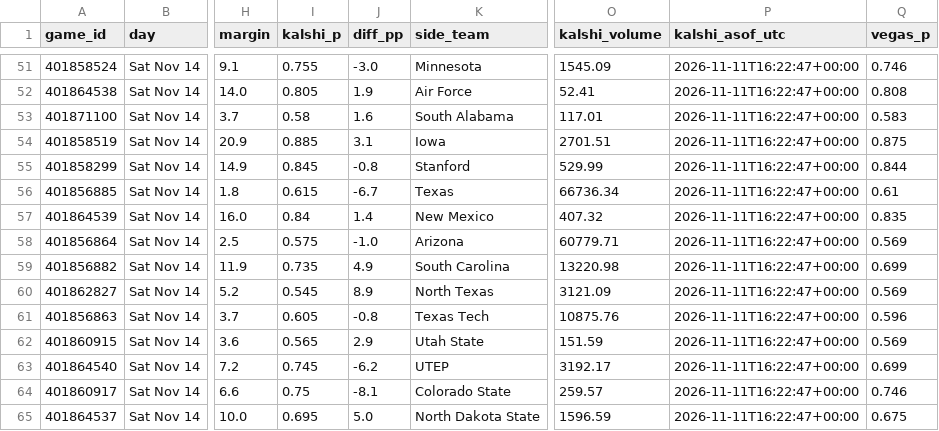
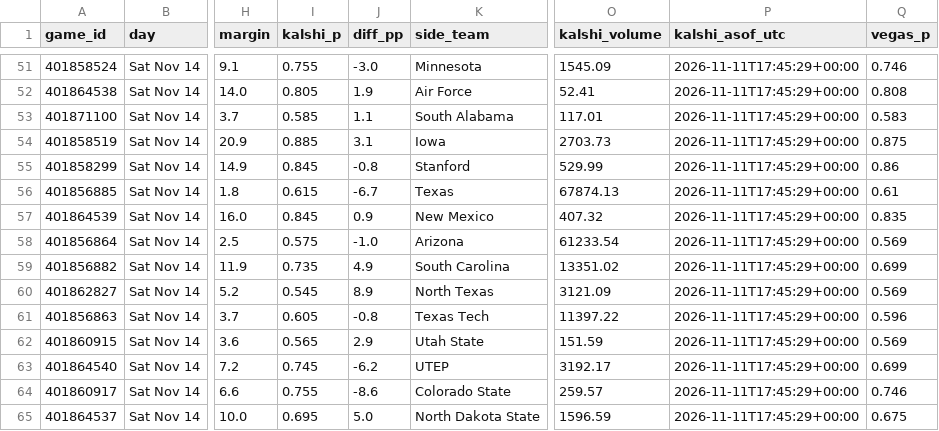
Before and after one commit to kevinlpate/cfb-ratings, a CSV file: data/this_week.csv, drawn as a sheet; only a part is shown, gaps mark what is left out; the diff covers the shown part only; the diff names each change by its address in the sheet, - before the commit and + after, or states it on an @@ line.

```diff
--- a/data/this_week.csv
+++ b/data/this_week.csv
-P51:P65 (kalshi_asof_utc): 2026-11-11T16:22:47+00:00
+P51:P65 (kalshi_asof_utc): 2026-11-11T17:45:29+00:00
-I53 (kalshi_p): 0.58
+I53 (kalshi_p): 0.585
-J53 (diff_pp): 1.6
+J53 (diff_pp): 1.1
-O54 (kalshi_volume): 2701.51
+O54 (kalshi_volume): 2703.73
-Q55 (vegas_p): 0.844
+Q55 (vegas_p): 0.86
-O56 (kalshi_volume): 66736.34
+O56 (kalshi_volume): 67874.13
-I57 (kalshi_p): 0.84
+I57 (kalshi_p): 0.845
-J57 (diff_pp): 1.4
+J57 (diff_pp): 0.9
-O58 (kalshi_volume): 60779.71
+O58 (kalshi_volume): 61233.54
-O59 (kalshi_volume): 13220.98
+O59 (kalshi_volume): 13351.02
-O61 (kalshi_volume): 10875.76
+O61 (kalshi_volume): 11397.22
-I64 (kalshi_p): 0.75
+I64 (kalshi_p): 0.755
-J64 (diff_pp): -8.1
+J64 (diff_pp): -8.6
```
Also changed, not shown: 111 edited cells elsewhere in this file, data/kalshi_spreads.csv, 1 other file.
